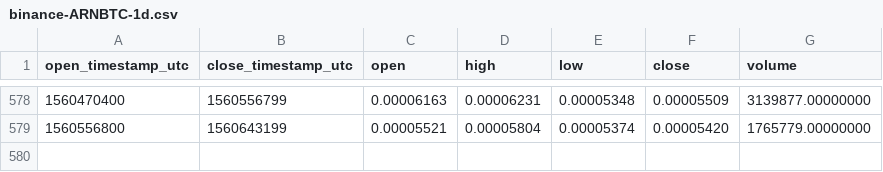
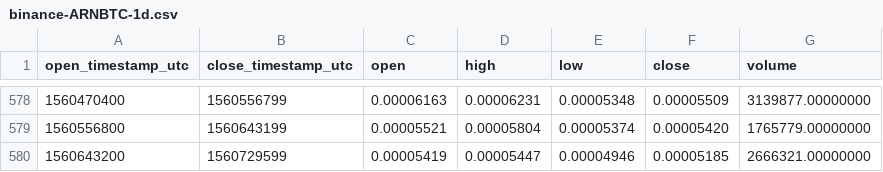
Before and after one commit to cryptobigbro/binance-ARNBTC, a CSV file: binance-ARNBTC-1d.csv, drawn as a sheet; only a part is shown, gaps mark what is left out.

Commit message:
Update OHLCV data.

```diff
--- a/binance-ARNBTC-1d.csv
+++ b/binance-ARNBTC-1d.csv
@@ -579 +579,2 @@ open_timestamp_utc,close_timestamp_utc,open,high,low,close,volume
 1560556800,1560643199,0.00005521,0.00005804,0.00005374,0.00005420,1765779.00000000
+1560643200,1560729599,0.00005419,0.00005447,0.00004946,0.00005185,2666321.00000000
```
Also changed, not shown: 1 other file.
